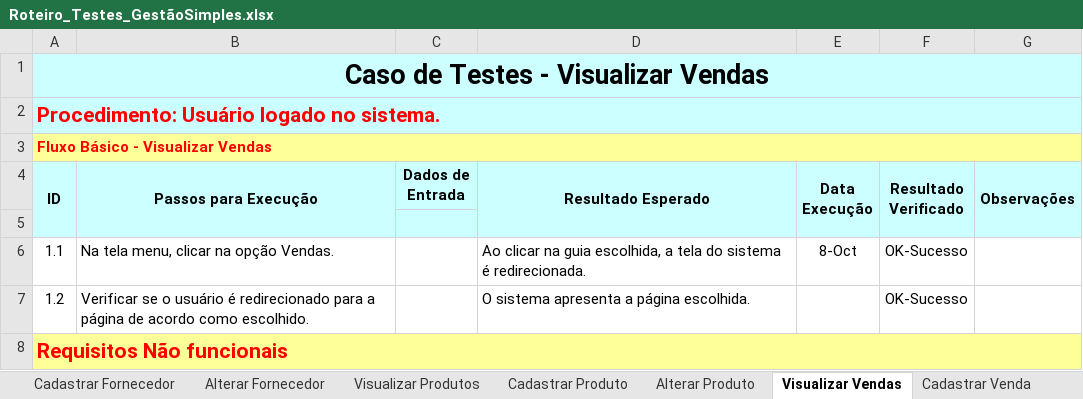
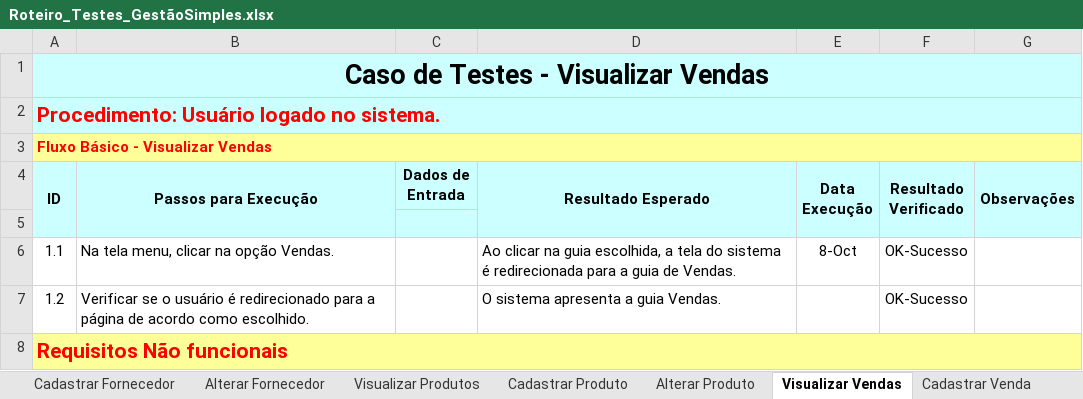
Before and after one commit to Cruzeta00/fatec-ipiranga-labsoft-T-g-09-GestaoSimples, an Excel workbook: Sprint 3/Roteiro_Testes_GestãoSimples.xlsx, sheet Visualizar Vendas, drawn as a sheet; values as stored, in another font and other column widths than the file's, no borders; the diff names each change by its address in the sheet, - before the commit and + after, or states it on an @@ line.

```diff
--- a/Sprint 3/Roteiro_Testes_GestãoSimples.xlsx (sheet Visualizar Vendas)
+++ b/Sprint 3/Roteiro_Testes_GestãoSimples.xlsx (sheet Visualizar Vendas)
-D6 (Resultado Esperado): …sistema é redirecionada.
+D6 (Resultado Esperado): …sistema é redirecionada para a guia de Vendas.
-D7 (Resultado Esperado): O sistema apresenta a página escolhida.
+D7 (Resultado Esperado): O sistema apresenta a guia Vendas.
```
Also changed, not shown: sheet Visualizar ProdutosVenda, sheet Visualizar ProdutosCompra, sheet Visualizar Compras, sheet Visualizar Clientes, sheet Alterar Produto, sheet Visualizar Produtos, 1 more sheet, 3 other files.
